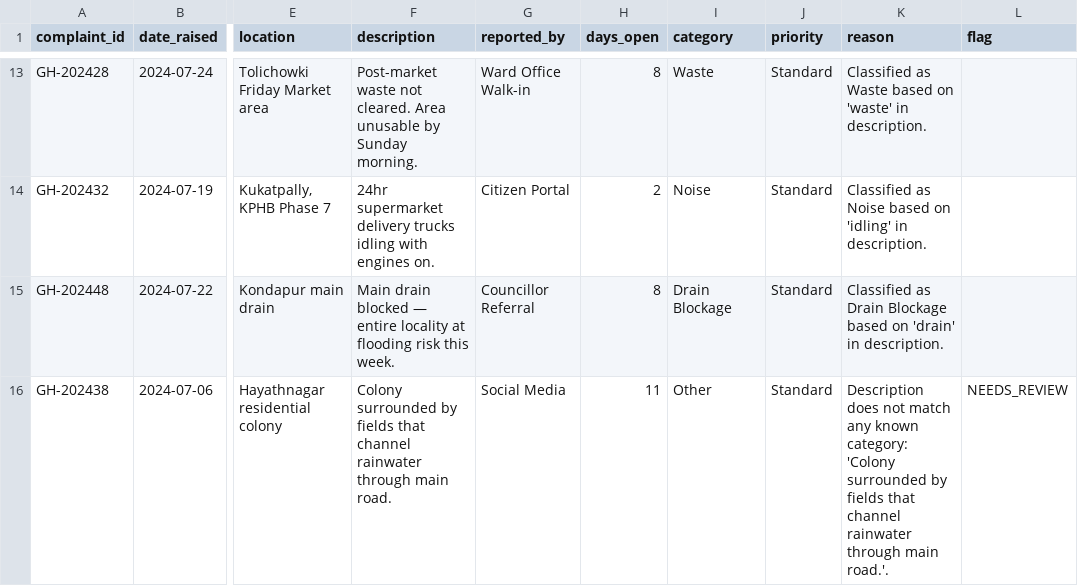
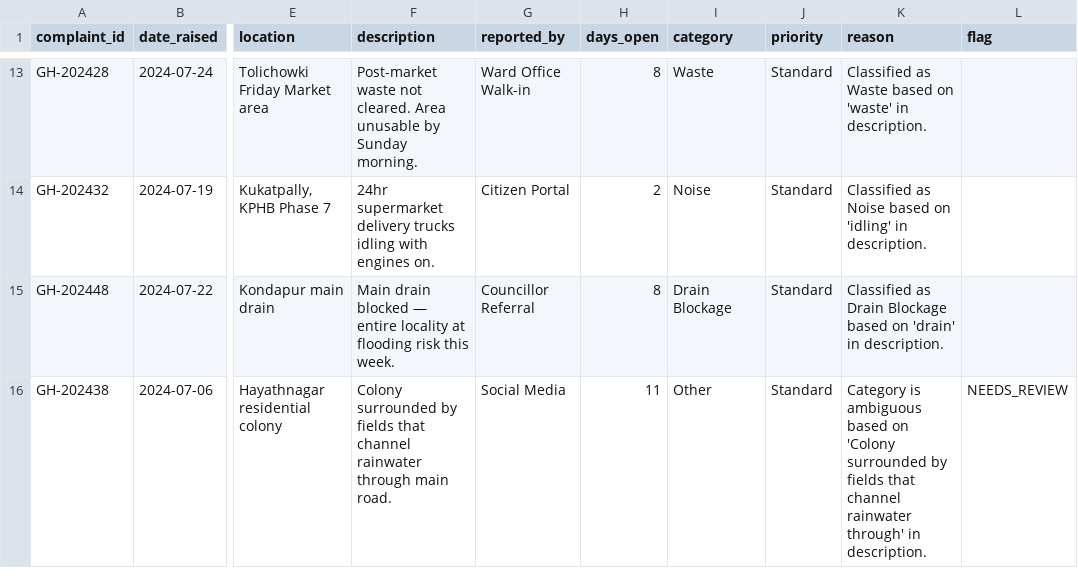
Before and after one commit to nasscomAI/prompt-to-production, a CSV file: uc-0a/results_hyderabad.csv, drawn as a sheet; only a part is shown, gaps mark what is left out; the diff names each change by its address in the sheet, - before the commit and + after, or states it on an @@ line.

```diff
--- a/uc-0a/results_hyderabad.csv
+++ b/uc-0a/results_hyderabad.csv
-K16 (reason): Description does not match any known category: 'Colony surrounded by fields that channel rainwater through main road.'.
+K16 (reason): Category is ambiguous based on 'Colony surrounded by fields that channel rainwater through' in description.
```
Also changed, not shown: uc-0a/results_ahmedabad.csv, uc-0a/results_kolkata.csv, 2 other files.
